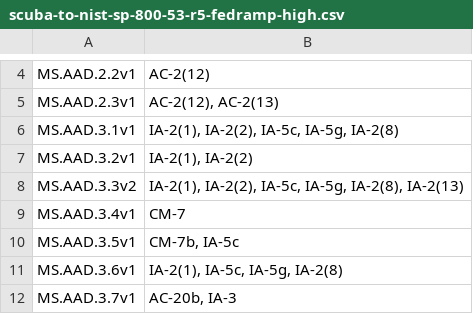
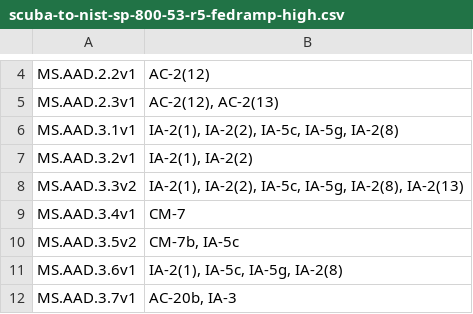
Before and after one commit to cisagov/ScubaGear, a CSV file: PowerShell/ScubaGear/mappings/scuba-to-nist-sp-800-53-r5-fedramp-high.csv, drawn as a sheet; only a part is shown, gaps mark what is left out.

Commit message:
correct the version in mapping

```diff
--- a/PowerShell/ScubaGear/mappings/scuba-to-nist-sp-800-53-r5-fedramp-high.csv
+++ b/PowerShell/ScubaGear/mappings/scuba-to-nist-sp-800-53-r5-fedramp-high.csv
@@ -9,3 +9,3 @@ MS.AAD.3.3v2,"IA-2(1), IA-2(2), IA-5c, IA-5g, IA-2(8), IA-2(13)"
 MS.AAD.3.4v1,CM-7
-MS.AAD.3.5v1,"CM-7b, IA-5c"
+MS.AAD.3.5v2,"CM-7b, IA-5c"
 MS.AAD.3.6v1,"IA-2(1), IA-5c, IA-5g, IA-2(8)"
```
